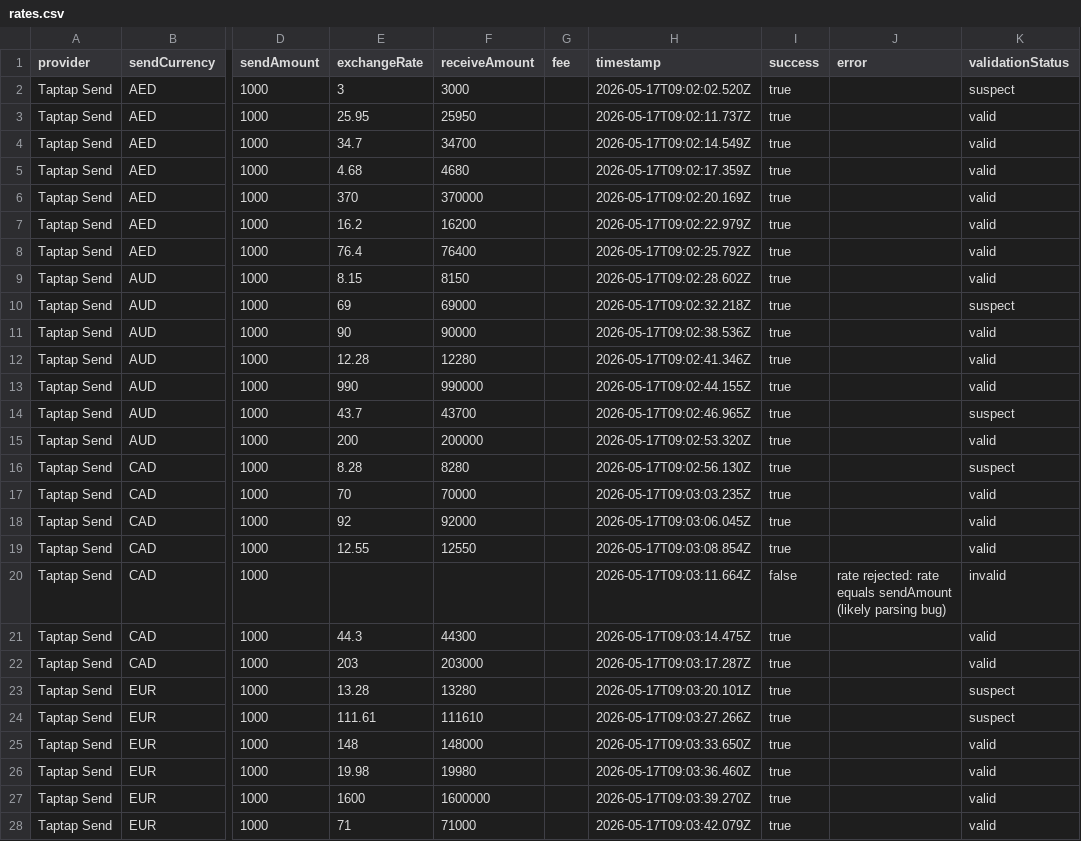
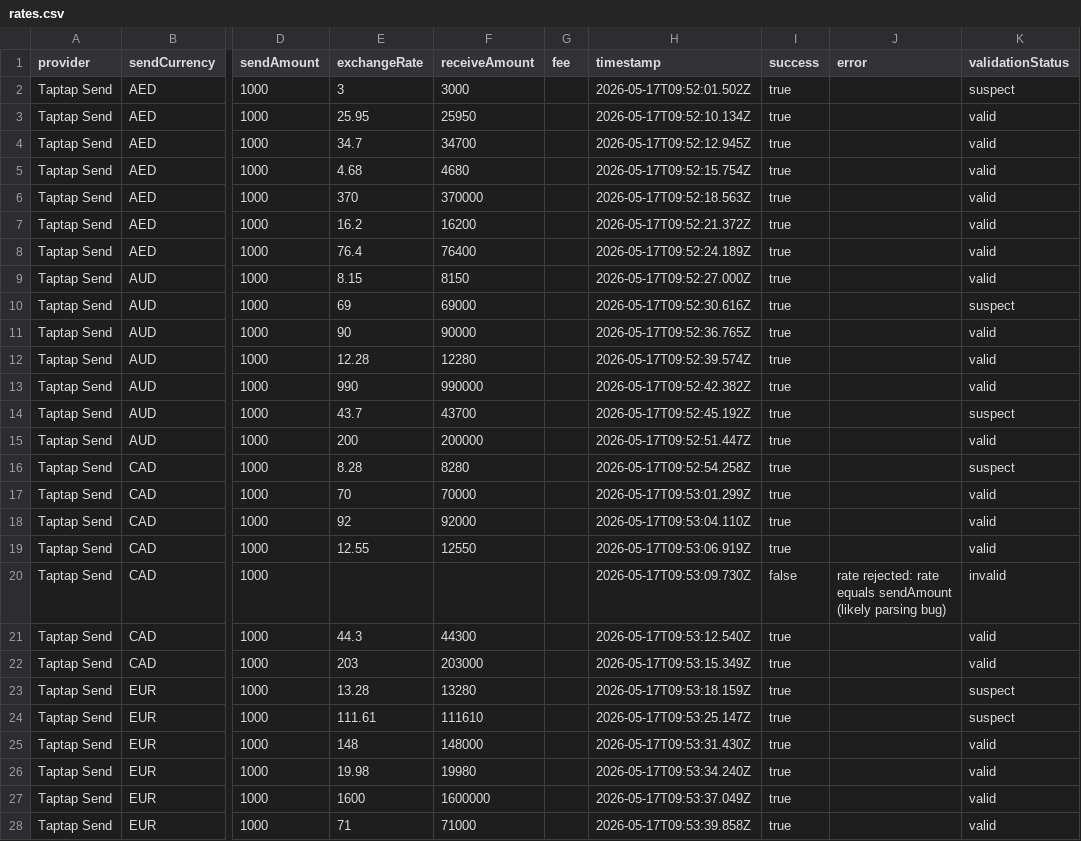
Before and after one commit to ewe-studios/currency-converter, a CSV file: output/taptap-send/rates.csv, drawn as a sheet; only a part is shown, gaps mark what is left out; the diff covers the shown part only; the diff names each change by its address in the sheet, - before the commit and + after, or states it on an @@ line.

Commit message:
FIX: rates

```diff
--- a/output/taptap-send/rates.csv
+++ b/output/taptap-send/rates.csv
-H2 (timestamp): 2026-05-17T09:02:02.520Z
+H2 (timestamp): 2026-05-17T09:52:01.502Z
-H3 (timestamp): 2026-05-17T09:02:11.737Z
+H3 (timestamp): 2026-05-17T09:52:10.134Z
-H4 (timestamp): 2026-05-17T09:02:14.549Z
+H4 (timestamp): 2026-05-17T09:52:12.945Z
-H5 (timestamp): 2026-05-17T09:02:17.359Z
+H5 (timestamp): 2026-05-17T09:52:15.754Z
-H6 (timestamp): 2026-05-17T09:02:20.169Z
+H6 (timestamp): 2026-05-17T09:52:18.563Z
-H7 (timestamp): 2026-05-17T09:02:22.979Z
+H7 (timestamp): 2026-05-17T09:52:21.372Z
-H8 (timestamp): 2026-05-17T09:02:25.792Z
+H8 (timestamp): 2026-05-17T09:52:24.189Z
-H9 (timestamp): 2026-05-17T09:02:28.602Z
+H9 (timestamp): 2026-05-17T09:52:27.000Z
-H10 (timestamp): 2026-05-17T09:02:32.218Z
+H10 (timestamp): 2026-05-17T09:52:30.616Z
-H11 (timestamp): 2026-05-17T09:02:38.536Z
+H11 (timestamp): 2026-05-17T09:52:36.765Z
-H12 (timestamp): 2026-05-17T09:02:41.346Z
+H12 (timestamp): 2026-05-17T09:52:39.574Z
-H13 (timestamp): 2026-05-17T09:02:44.155Z
+H13 (timestamp): 2026-05-17T09:52:42.382Z
-H14 (timestamp): 2026-05-17T09:02:46.965Z
+H14 (timestamp): 2026-05-17T09:52:45.192Z
-H15 (timestamp): 2026-05-17T09:02:53.320Z
+H15 (timestamp): 2026-05-17T09:52:51.447Z
-H16 (timestamp): 2026-05-17T09:02:56.130Z
+H16 (timestamp): 2026-05-17T09:52:54.258Z
-H17 (timestamp): 2026-05-17T09:03:03.235Z
+H17 (timestamp): 2026-05-17T09:53:01.299Z
-H18 (timestamp): 2026-05-17T09:03:06.045Z
+H18 (timestamp): 2026-05-17T09:53:04.110Z
-H19 (timestamp): 2026-05-17T09:03:08.854Z
+H19 (timestamp): 2026-05-17T09:53:06.919Z
-H20 (timestamp): 2026-05-17T09:03:11.664Z
+H20 (timestamp): 2026-05-17T09:53:09.730Z
-H21 (timestamp): 2026-05-17T09:03:14.475Z
+H21 (timestamp): 2026-05-17T09:53:12.540Z
-H22 (timestamp): 2026-05-17T09:03:17.287Z
+H22 (timestamp): 2026-05-17T09:53:15.349Z
-H23 (timestamp): 2026-05-17T09:03:20.101Z
+H23 (timestamp): 2026-05-17T09:53:18.159Z
-H24 (timestamp): 2026-05-17T09:03:27.266Z
+H24 (timestamp): 2026-05-17T09:53:25.147Z
-H25 (timestamp): 2026-05-17T09:03:33.650Z
+H25 (timestamp): 2026-05-17T09:53:31.430Z
-H26 (timestamp): 2026-05-17T09:03:36.460Z
+H26 (timestamp): 2026-05-17T09:53:34.240Z
-H27 (timestamp): 2026-05-17T09:03:39.270Z
+H27 (timestamp): 2026-05-17T09:53:37.049Z
-H28 (timestamp): 2026-05-17T09:03:42.079Z
+H28 (timestamp): 2026-05-17T09:53:39.858Z
```
Also changed, not shown: 3 removed rows and 19 edited cells elsewhere in this file, output/remitly/rates.csv, output/western-union/rates.csv, 22 other files.
